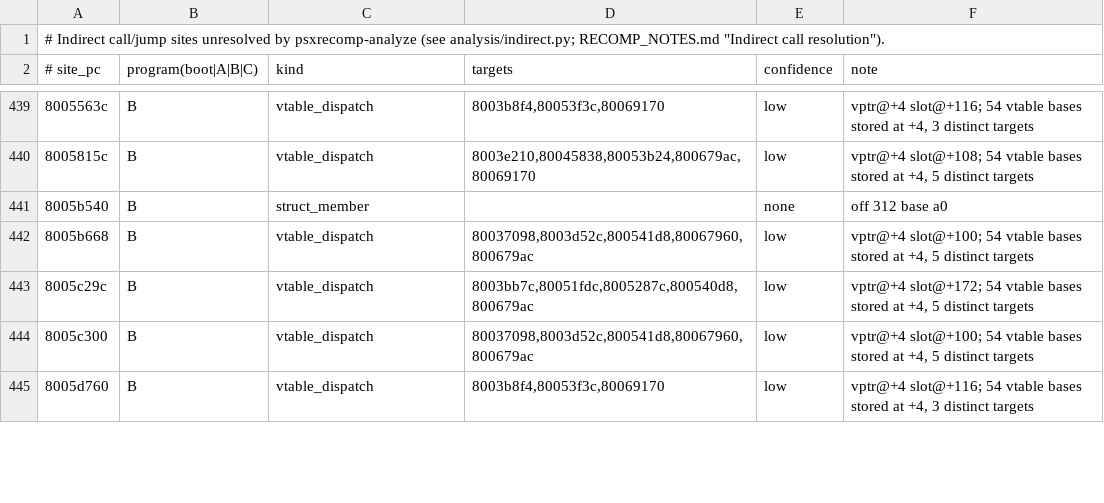
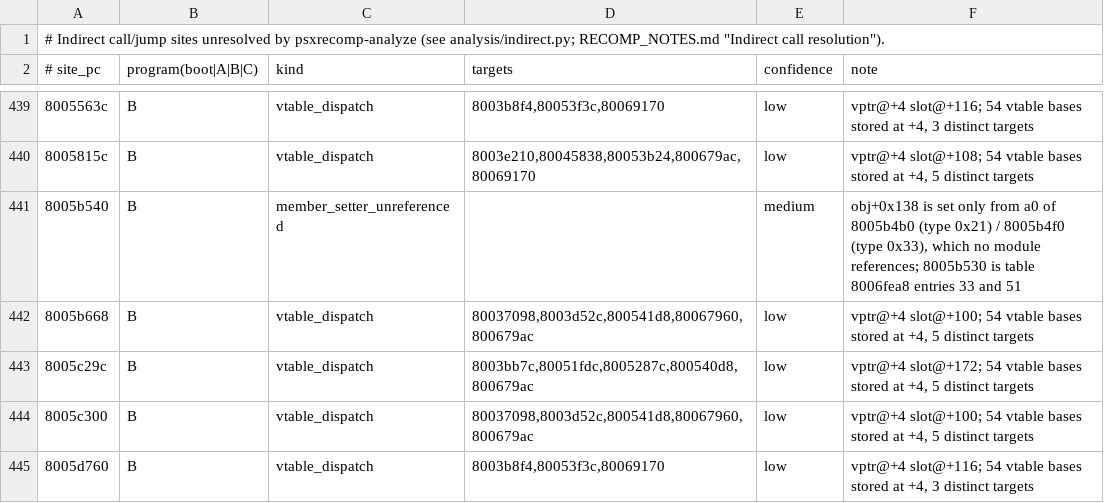
Before and after one commit to ZacheerKour/oceanic-stars-decomp, a TSV file: config/indirect_targets.tsv, drawn as a sheet; only a part is shown, gaps mark what is left out; the diff covers the shown part only.

```diff
--- a/config/indirect_targets.tsv
+++ b/config/indirect_targets.tsv
@@ -440,3 +440,3 @@
 8005815c	B	vtable_dispatch	8003e210,80045838,80053b24,800679ac,80069170	low	vptr@+4 slot@+108; 54 vtable bases stored at +4, 5 distinct targets
-8005b540	B	struct_member		none	off 312 base a0
+8005b540	B	member_setter_unreferenced		medium	obj+0x138 is set only from a0 of 8005b4b0 (type 0x21) / 8005b4f0 (type 0x33), which no module references; 8005b530 is table 8006fea8 entries 33 and 51
 8005b668	B	vtable_dispatch	80037098,8003d52c,800541d8,80067960,800679ac	low	vptr@+4 slot@+100; 54 vtable bases stored at +4, 5 distinct targets
```
Also changed, not shown: 69 edited cells elsewhere in this file, 7 other files.
